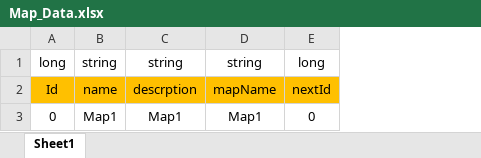
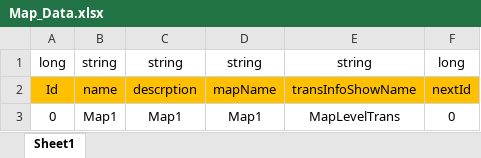
Before and after one commit to Chuyang1996/Nameless_Temp, an Excel workbook: GameDesign/ExcelData/Map_Data.xlsx, sheet Sheet1, drawn as a sheet; values as stored, in another font and other column widths than the file's, no borders; the diff names each change by its address in the sheet, - before the commit and + after, or states it on an @@ line.

Commit message:
TransInfo Update

```diff
--- a/GameDesign/ExcelData/Map_Data.xlsx (sheet Sheet1)
+++ b/GameDesign/ExcelData/Map_Data.xlsx (sheet Sheet1)
+column E, rows 1-3: string | transInfoShowName | MapLevelTrans
```
Also changed, not shown: 32 other files.
